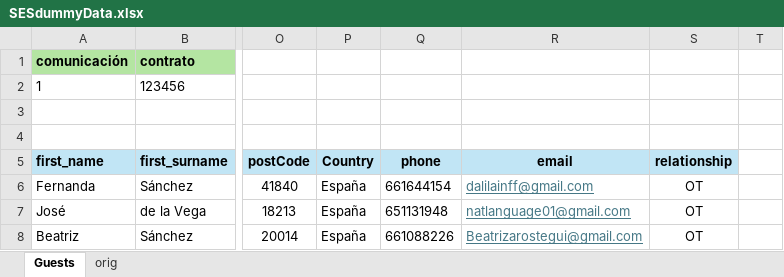
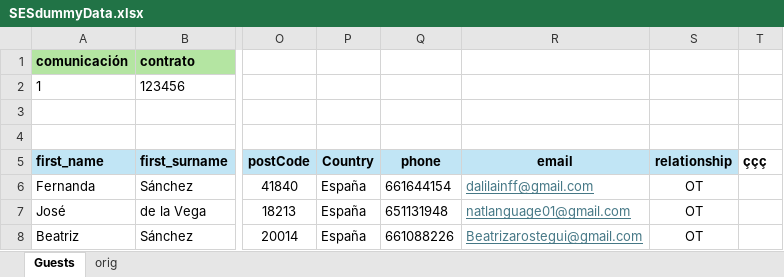
Before and after one commit to tmillan123/SES-hospedajes-assistant, an Excel workbook: examples/SESdummyData.xlsx, sheet Guests, drawn as a sheet; only a part is shown, gaps mark what is left out; values as stored, in another font and other column widths than the file's, no borders; the diff names each change by its address in the sheet, - before the commit and + after, or states it on an @@ line.

```diff
--- a/examples/SESdummyData.xlsx (sheet Guests)
+++ b/examples/SESdummyData.xlsx (sheet Guests)
-T5: (empty)
+T5: ççç
```
